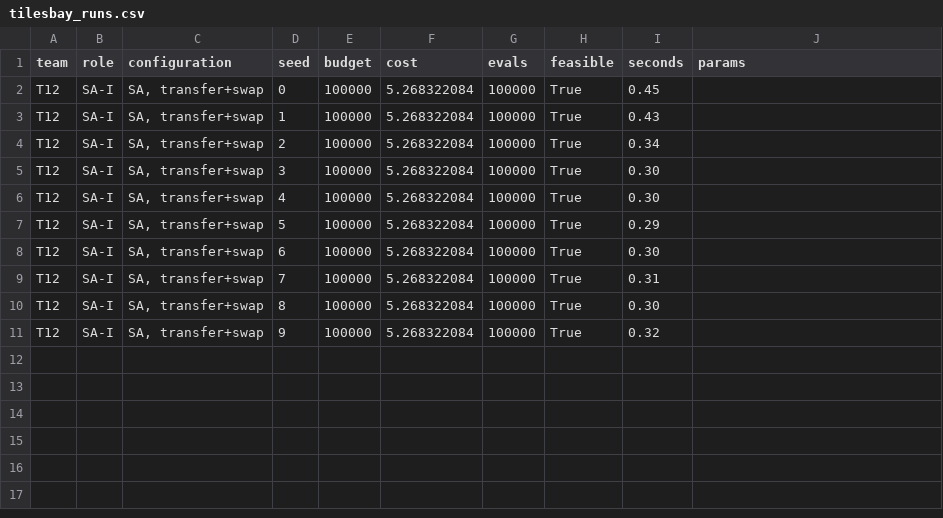
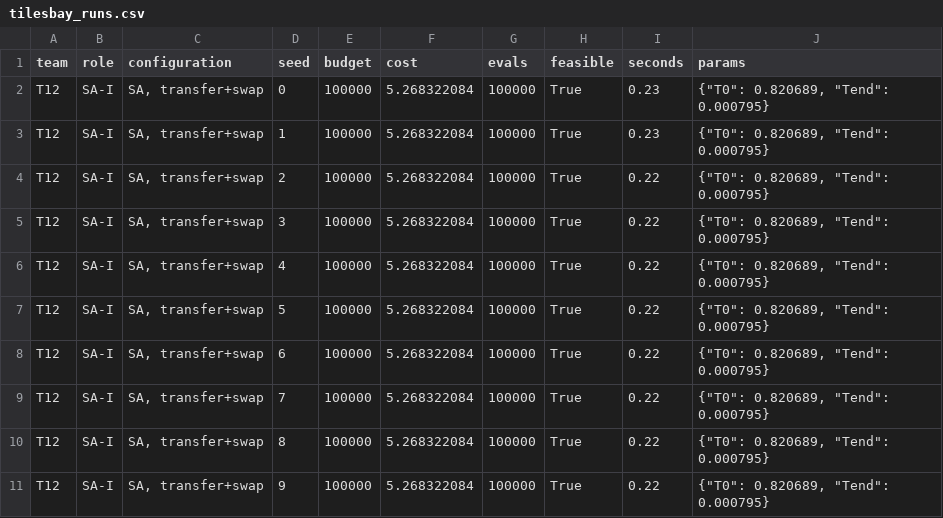
Before and after one commit to zere90/12-checkpoint2, a CSV file: results/tilesbay_runs.csv, drawn as a sheet.

```diff
--- a/results/tilesbay_runs.csv
+++ b/results/tilesbay_runs.csv
@@ -1,11 +1,11 @@
 team,role,configuration,seed,budget,cost,evals,feasible,seconds,params
-T12,SA-I,"SA, transfer+swap",0,100000,5.268322084,100000,True,0.45,
-T12,SA-I,"SA, transfer+swap",1,100000,5.268322084,100000,True,0.43,
-T12,SA-I,"SA, transfer+swap",2,100000,5.268322084,100000,True,0.34,
-T12,SA-I,"SA, transfer+swap",3,100000,5.268322084,100000,True,0.30,
-T12,SA-I,"SA, transfer+swap",4,100000,5.268322084,100000,True,0.30,
-T12,SA-I,"SA, transfer+swap",5,100000,5.268322084,100000,True,0.29,
-T12,SA-I,"SA, transfer+swap",6,100000,5.268322084,100000,True,0.30,
-T12,SA-I,"SA, transfer+swap",7,100000,5.268322084,100000,True,0.31,
-T12,SA-I,"SA, transfer+swap",8,100000,5.268322084,100000,True,0.30,
-T12,SA-I,"SA, transfer+swap",9,100000,5.268322084,100000,True,0.32,
+T12,SA-I,"SA, transfer+swap",0,100000,5.268322084,100000,True,0.23,"{""T0"": 0.820689, ""Tend"": 0.000795}"
+T12,SA-I,"SA, transfer+swap",1,100000,5.268322084,100000,True,0.23,"{""T0"": 0.820689, ""Tend"": 0.000795}"
+T12,SA-I,"SA, transfer+swap",2,100000,5.268322084,100000,True,0.22,"{""T0"": 0.820689, ""Tend"": 0.000795}"
+T12,SA-I,"SA, transfer+swap",3,100000,5.268322084,100000,True,0.22,"{""T0"": 0.820689, ""Tend"": 0.000795}"
+T12,SA-I,"SA, transfer+swap",4,100000,5.268322084,100000,True,0.22,"{""T0"": 0.820689, ""Tend"": 0.000795}"
+T12,SA-I,"SA, transfer+swap",5,100000,5.268322084,100000,True,0.22,"{""T0"": 0.820689, ""Tend"": 0.000795}"
+T12,SA-I,"SA, transfer+swap",6,100000,5.268322084,100000,True,0.22,"{""T0"": 0.820689, ""Tend"": 0.000795}"
+T12,SA-I,"SA, transfer+swap",7,100000,5.268322084,100000,True,0.22,"{""T0"": 0.820689, ""Tend"": 0.000795}"
+T12,SA-I,"SA, transfer+swap",8,100000,5.268322084,100000,True,0.22,"{""T0"": 0.820689, ""Tend"": 0.000795}"
+T12,SA-I,"SA, transfer+swap",9,100000,5.268322084,100000,True,0.22,"{""T0"": 0.820689, ""Tend"": 0.000795}"
```
Also changed, not shown: results/tilesbay_budget30000.csv, 8 other files.
